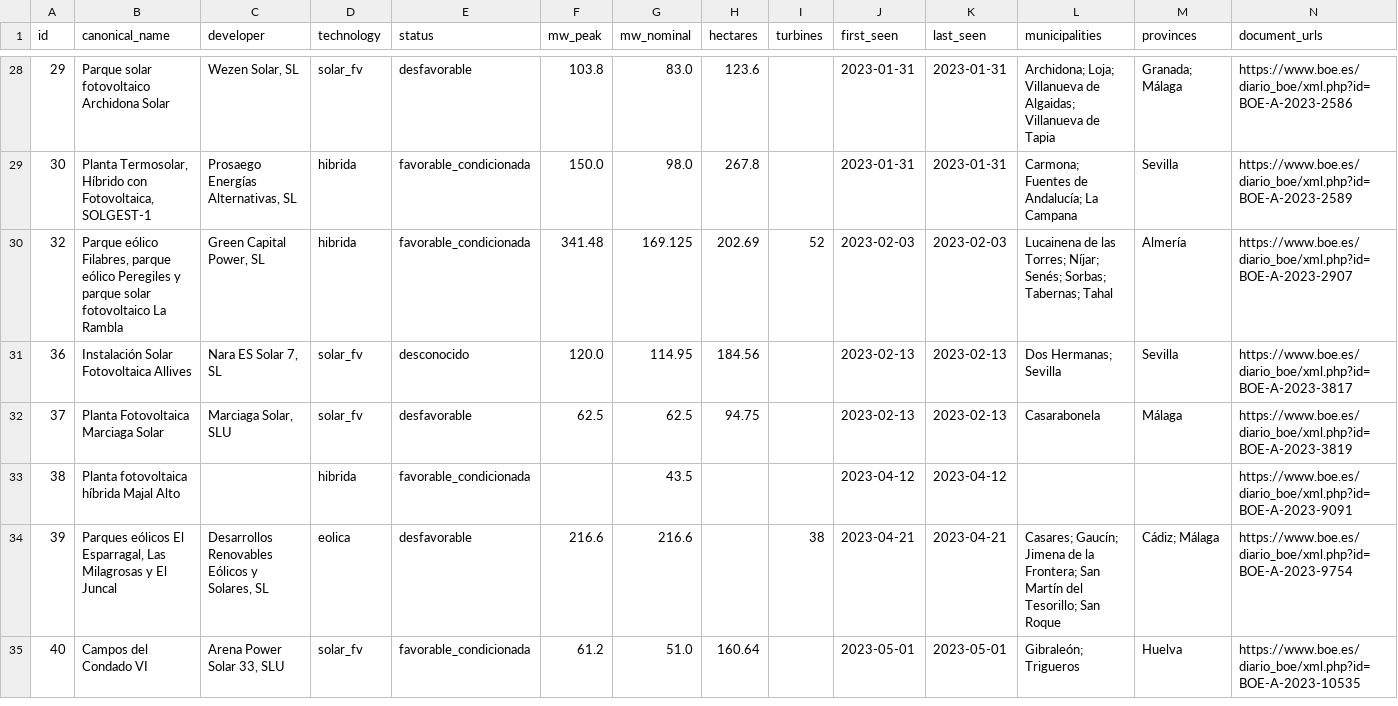
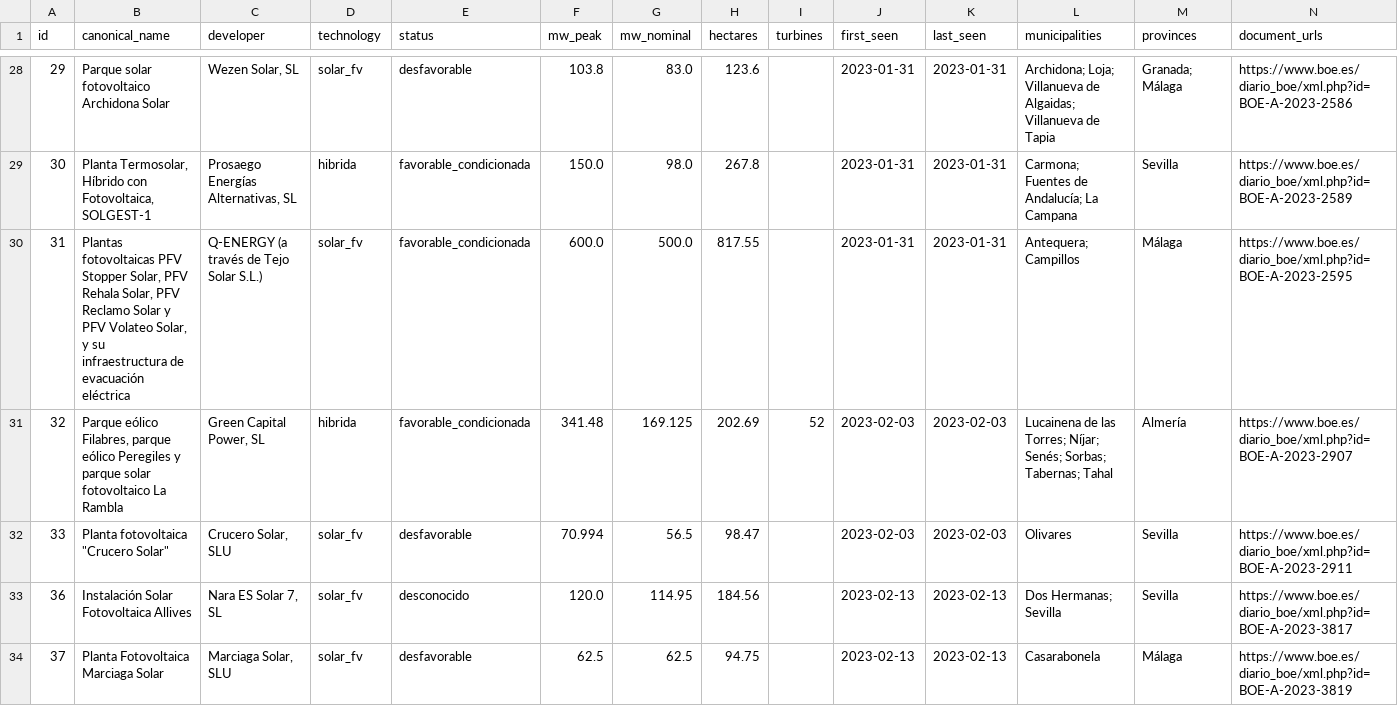
Before and after one commit to lauramiro/impacto-acumulado, a CSV file: web/public/data/projects.csv, drawn as a sheet; only a part is shown, gaps mark what is left out; the shorter side is filled out with more unchanged rows; the diff names each change by its address in the sheet, - before the commit and + after, or states it on an @@ line.

```diff
--- a/web/public/data/projects.csv
+++ b/web/public/data/projects.csv
+row 30: 31 | Plantas fotovoltaicas PFV Stopper Solar, PFV Rehala Solar, PFV Reclamo Solar y PFV Volateo Solar, y su infraestructura de evacuación eléctrica | Q-ENERGY (a través de Tejo Solar S.L.) | solar_fv | favorable_condicionada | 600.0 | 500.0 | 817.55 |  | 2023-01-31 | 2023-01-31 | Antequera; Campillos | Málaga | https://www.boe.es/diario_boe/xml.php?id=BOE-A-2023-2595
+row 32: 33 | Planta fotovoltaica "Crucero Solar" | Crucero Solar, SLU | solar_fv | desfavorable | 70.994 | 56.5 | 98.47 |  | 2023-02-03 | 2023-02-03 | Olivares | Sevilla | https://www.boe.es/diario_boe/xml.php?id=BOE-A-2023-2911
```
Also changed, not shown: web/public/data/documents.csv, web/public/data/municipality_stats.csv, 4 other files.
